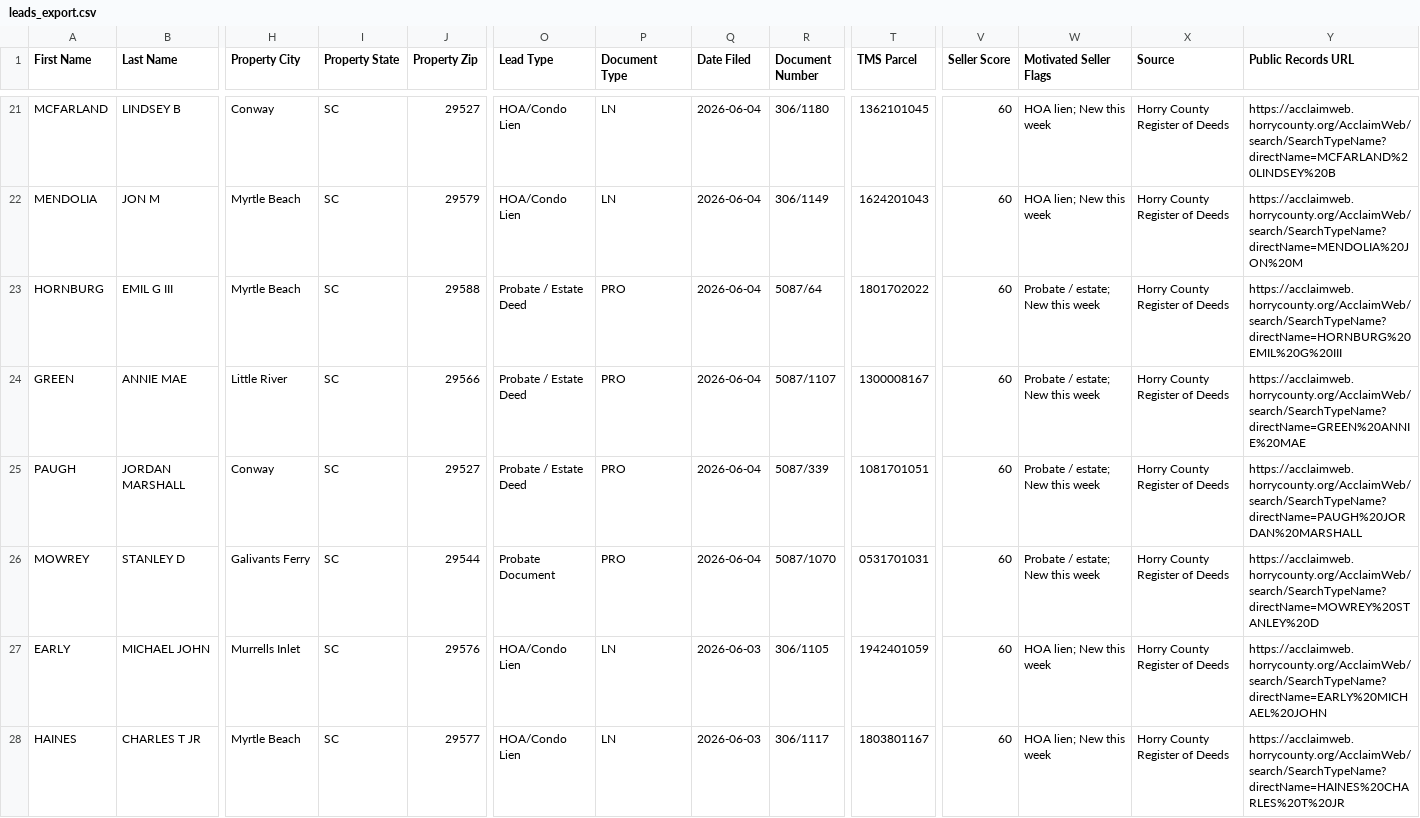
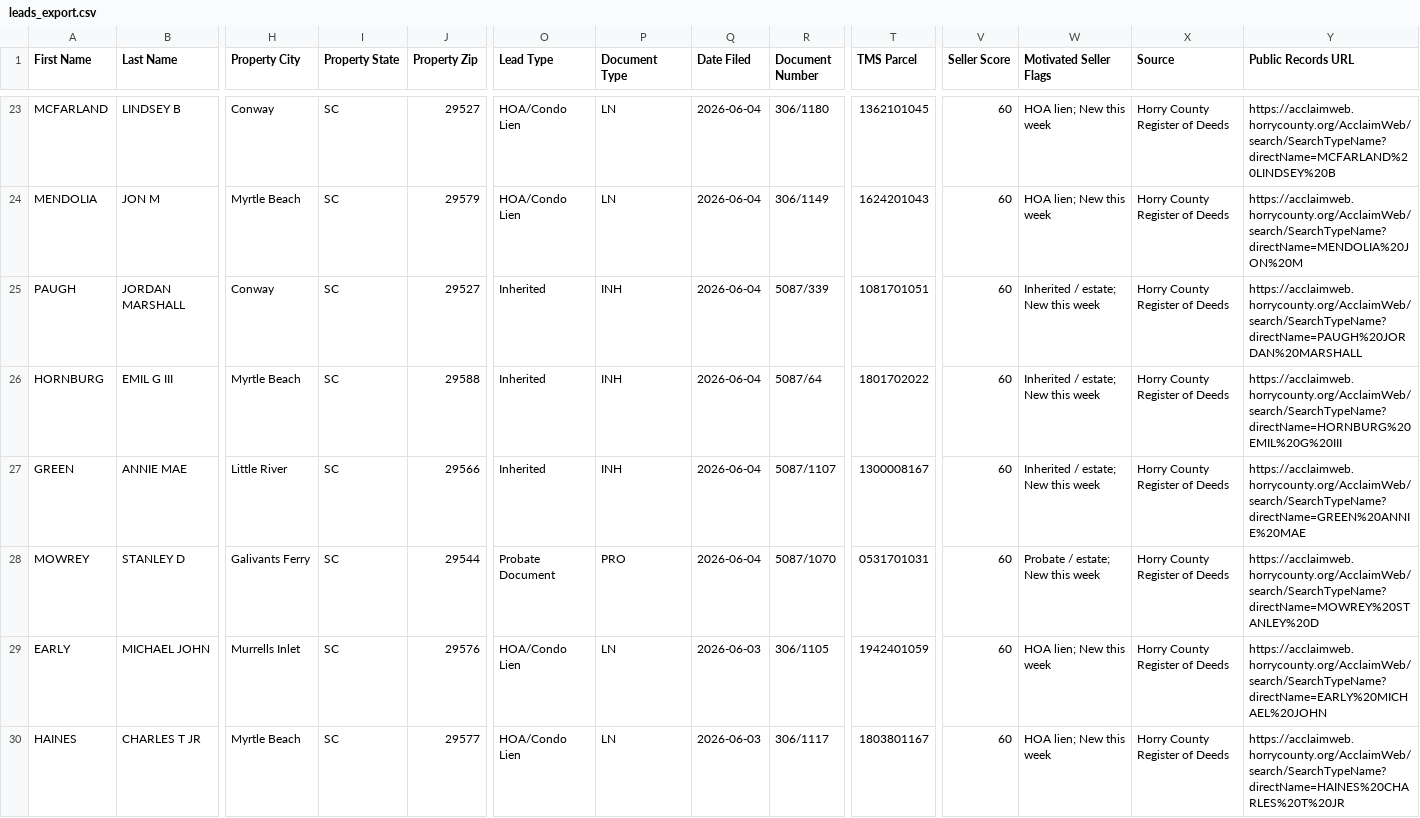
Before and after one commit to BRREH/horry-county-leads, a CSV file: data/leads_export.csv, drawn as a sheet; only a part is shown, gaps mark what is left out; removed rows and columns are numbered as before the commit, all else as after; rows hold the shown columns only; the diff covers the shown part only; the diff names each change by its address in the sheet, - before the commit and + after, or states it on an @@ line.

```diff
--- a/data/leads_export.csv
+++ b/data/leads_export.csv
+row 25: PAUGH | JORDAN MARSHALL | Conway | SC | 29527 | Inherited | INH | 2026-06-04 | 5087/339 | 1081701051 | 60 | Inherited / estate; New this week | Horry County Register of Deeds | https://acclaimweb.horrycounty.org/AcclaimWeb/search/SearchTypeName?directName=PAUGH%20JORDAN%20MARSHALL
-O26:O27 (Lead Type): Probate / Estate Deed
+O26:O27 (Lead Type): Inherited
-P26:P27 (Document Type): PRO
+P26:P27 (Document Type): INH
-W26:W27 (Motivated Seller Flags): Probate / estate; New this week
+W26:W27 (Motivated Seller Flags): Inherited / estate; New this week
-row 25: PAUGH | JORDAN MARSHALL | Conway | SC | 29527 | Probate / Estate Deed | PRO | 2026-06-04 | 5087/339 | 1081701051 | 60 | Probate / estate; New this week | Horry County Register of Deeds | https://acclaimweb.horrycounty.org/AcclaimWeb/search/SearchTypeName?directName=PAUGH%20JORDAN%20MARSHALL
```
Also changed, not shown: 2 added rows and 81 edited cells elsewhere in this file, 2 other files.
